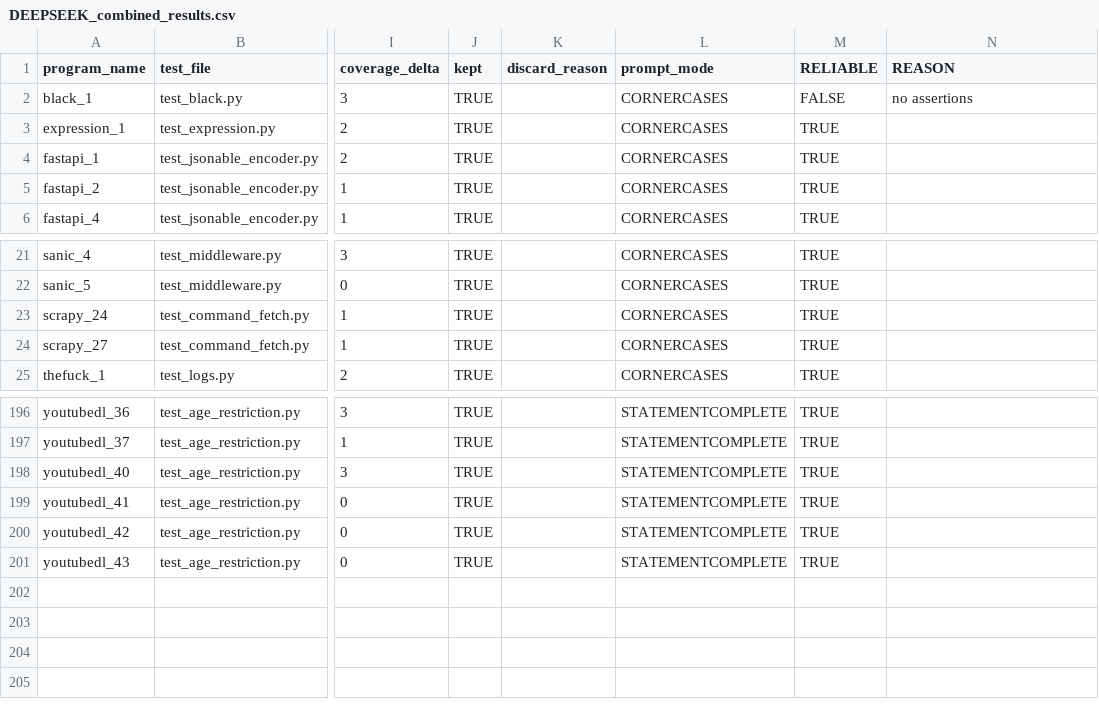
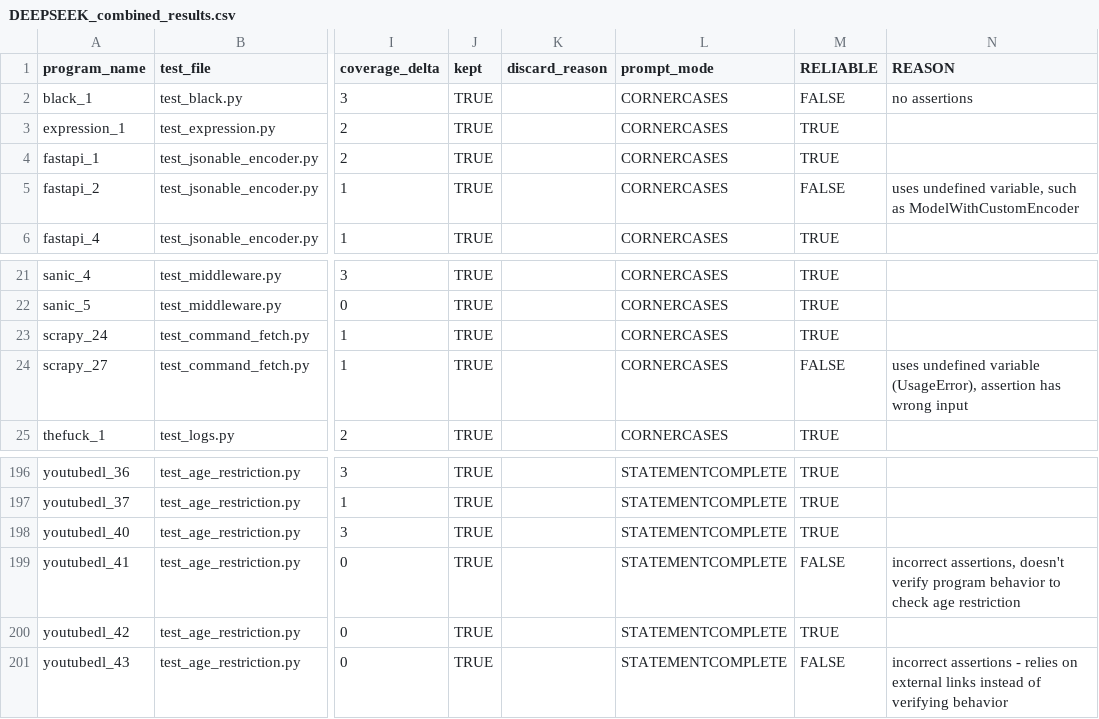
Before and after one commit to lesliekim1/Automated-Test-Generation-Using-LLM, a CSV file: results/DEEPSEEK_combined_results.csv, drawn as a sheet; only a part is shown, gaps mark what is left out; the diff names each change by its address in the sheet, - before the commit and + after, or states it on an @@ line.

Commit message:
redid precision scores by rechecking passed tests

```diff
--- a/results/DEEPSEEK_combined_results.csv
+++ b/results/DEEPSEEK_combined_results.csv
-M5 (RELIABLE): TRUE
+M5 (RELIABLE): FALSE
-N5 (REASON): (empty)
+N5 (REASON): uses undefined variable, such as ModelWithCustomEncoder
-M24 (RELIABLE): TRUE
+M24 (RELIABLE): FALSE
-N24 (REASON): (empty)
+N24 (REASON): uses undefined variable (UsageError), assertion has wrong input
-M199 (RELIABLE): TRUE
+M199 (RELIABLE): FALSE
-N199 (REASON): (empty)
+N199 (REASON): incorrect assertions, doesn't verify program behavior to check age restriction
-M201 (RELIABLE): TRUE
+M201 (RELIABLE): FALSE
-N201 (REASON): (empty)
+N201 (REASON): incorrect assertions - relies on external links instead of verifying behavior
```
Also changed, not shown: results/LLAMA_combined_results.csv, 3 other files.
